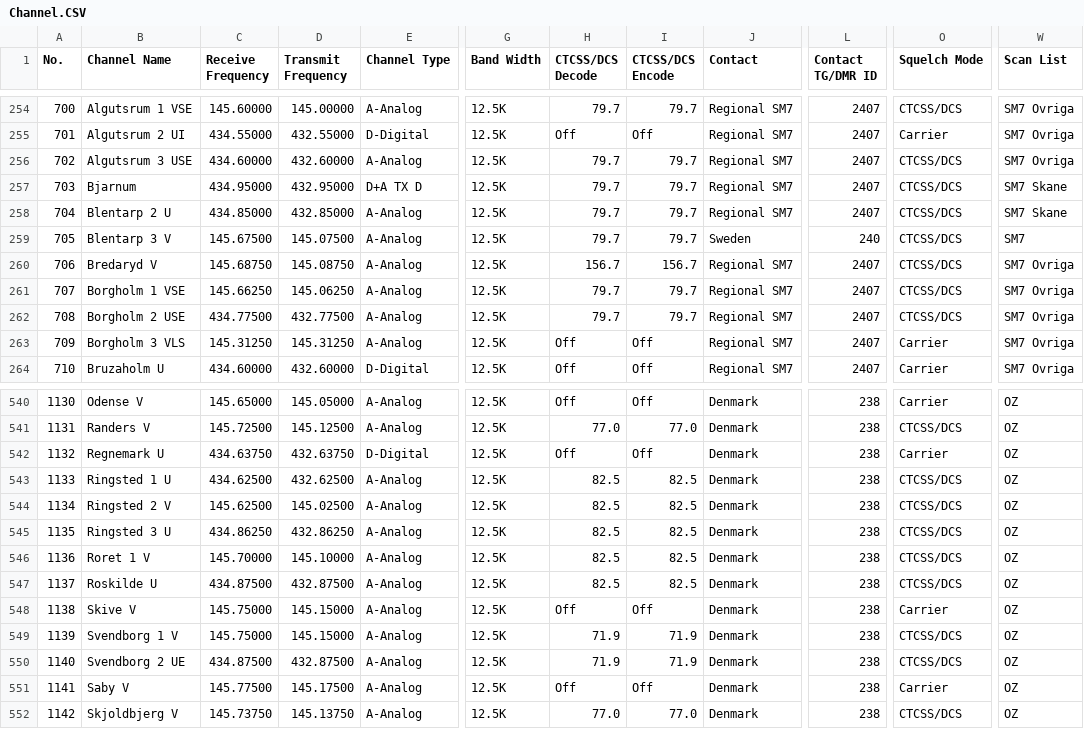
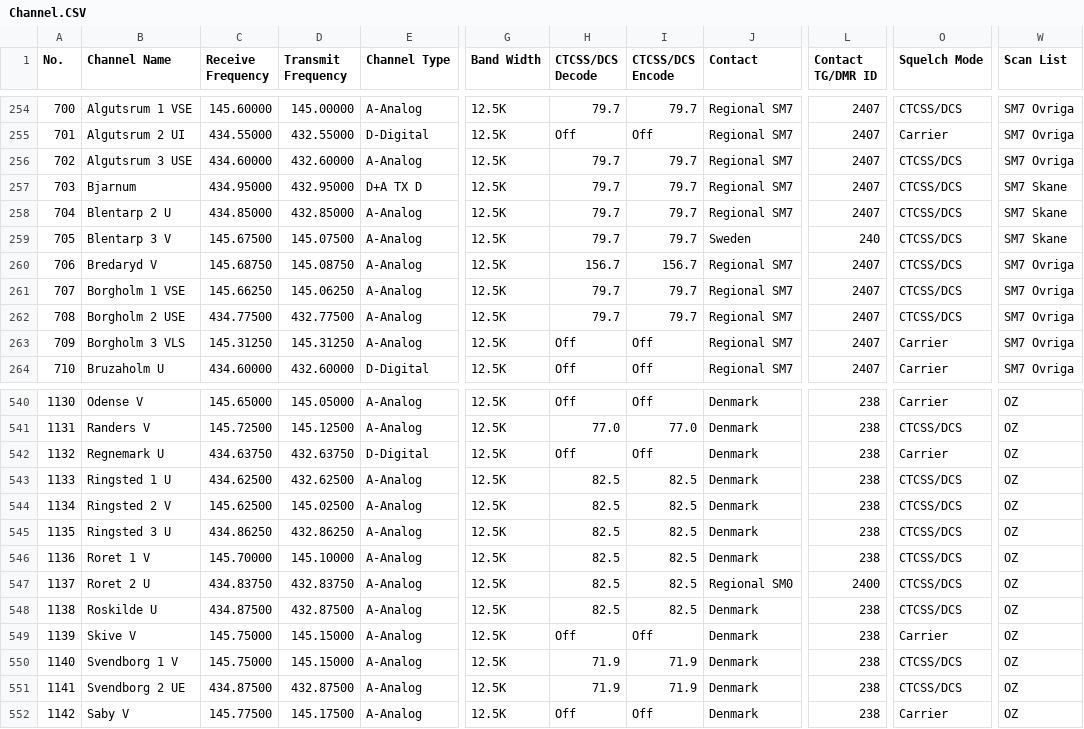
Before and after one commit to sm0rgm/at-d878uv, a CSV file: Channel.CSV, drawn as a sheet; only a part is shown, gaps mark what is left out; the diff covers the shown part only; the diff names each change by its address in the sheet, - before the commit and + after, or states it on an @@ line.

Commit message:
2026-07-20

```diff
--- a/Channel.CSV
+++ b/Channel.CSV
-W259 (Scan List): SM7
+W259 (Scan List): SM7 Skane
-B547 (Channel Name): Roskilde U
+B547 (Channel Name): Roret 2 U
-C547 (Receive Frequency): 434.87500
+C547 (Receive Frequency): 434.83750
-D547 (Transmit Frequency): 432.87500
+D547 (Transmit Frequency): 432.83750
-J547 (Contact): Denmark
+J547 (Contact): Regional SM0
-L547 (Contact TG/DMR ID): 238
+L547 (Contact TG/DMR ID): 2400
-B548 (Channel Name): Skive V
+B548 (Channel Name): Roskilde U
-C548 (Receive Frequency): 145.75000
+C548 (Receive Frequency): 434.87500
-D548 (Transmit Frequency): 145.15000
+D548 (Transmit Frequency): 432.87500
-H548 (CTCSS/DCS Decode): Off
+H548 (CTCSS/DCS Decode): 82.5
-I548 (CTCSS/DCS Encode): Off
+I548 (CTCSS/DCS Encode): 82.5
-O548 (Squelch Mode): Carrier
+O548 (Squelch Mode): CTCSS/DCS
-B549 (Channel Name): Svendborg 1 V
+B549 (Channel Name): Skive V
-H549 (CTCSS/DCS Decode): 71.9
+H549 (CTCSS/DCS Decode): Off
-I549 (CTCSS/DCS Encode): 71.9
+I549 (CTCSS/DCS Encode): Off
-O549 (Squelch Mode): CTCSS/DCS
+O549 (Squelch Mode): Carrier
-B550 (Channel Name): Svendborg 2 UE
+B550 (Channel Name): Svendborg 1 V
-C550 (Receive Frequency): 434.87500
+C550 (Receive Frequency): 145.75000
-D550 (Transmit Frequency): 432.87500
+D550 (Transmit Frequency): 145.15000
-B551 (Channel Name): Saby V
+B551 (Channel Name): Svendborg 2 UE
-C551 (Receive Frequency): 145.77500
+C551 (Receive Frequency): 434.87500
-D551 (Transmit Frequency): 145.17500
+D551 (Transmit Frequency): 432.87500
-H551 (CTCSS/DCS Decode): Off
+H551 (CTCSS/DCS Decode): 71.9
-I551 (CTCSS/DCS Encode): Off
+I551 (CTCSS/DCS Encode): 71.9
-O551 (Squelch Mode): Carrier
+O551 (Squelch Mode): CTCSS/DCS
-B552 (Channel Name): Skjoldbjerg V
+B552 (Channel Name): Saby V
-C552 (Receive Frequency): 145.73750
+C552 (Receive Frequency): 145.77500
-D552 (Transmit Frequency): 145.13750
+D552 (Transmit Frequency): 145.17500
-H552 (CTCSS/DCS Decode): 77.0
+H552 (CTCSS/DCS Decode): Off
-I552 (CTCSS/DCS Encode): 77.0
+I552 (CTCSS/DCS Encode): Off
-O552 (Squelch Mode): CTCSS/DCS
+O552 (Squelch Mode): Carrier
```
Also changed, not shown: 154 edited cells elsewhere in this file.
